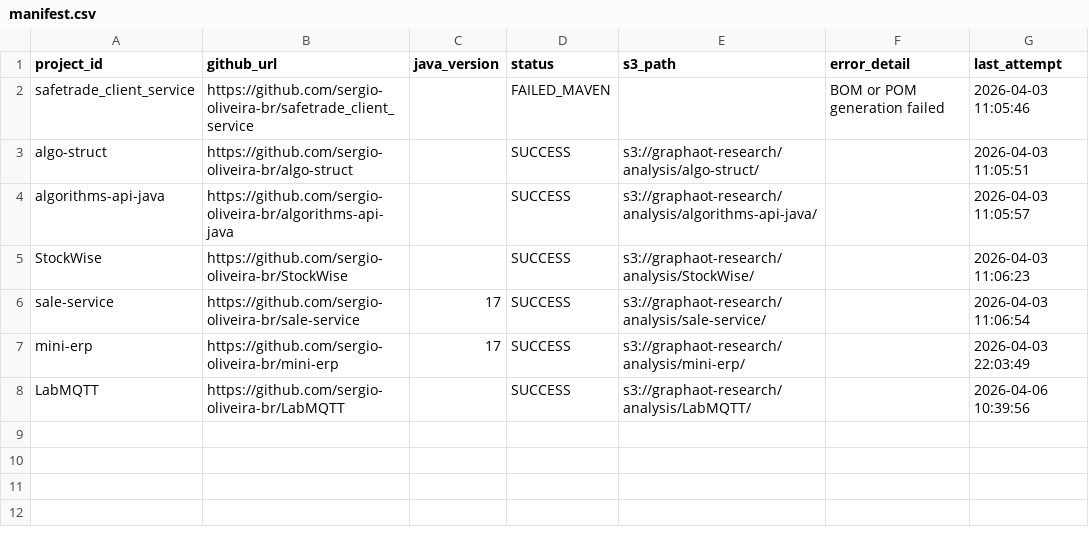
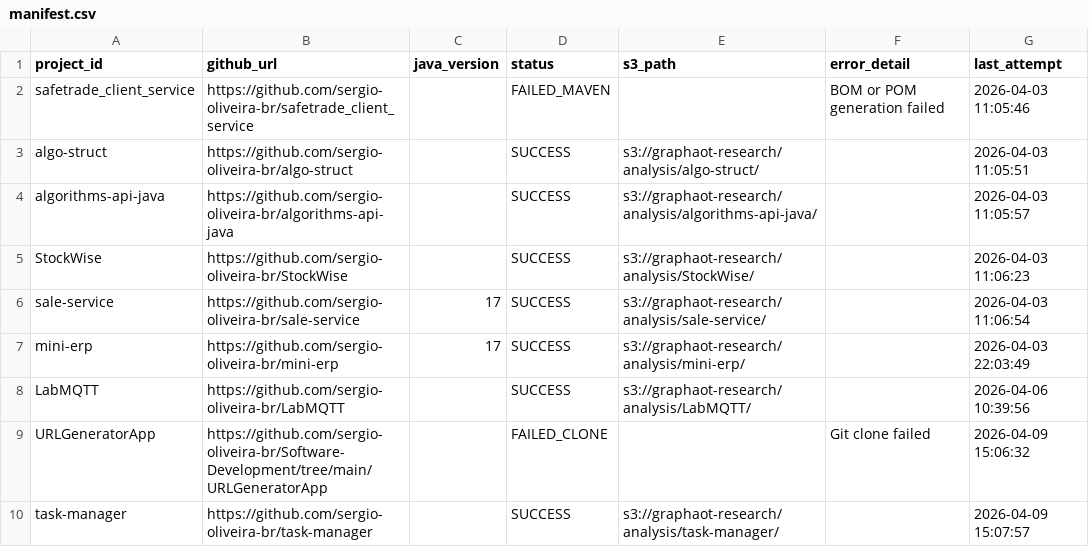
Before and after one commit to sergio-oliveira-br/GraphAOT, a CSV file: src/data/manifest.csv, drawn as a sheet; the diff names each change by its address in the sheet, - before the commit and + after, or states it on an @@ line.

Commit message:
Update manifest.csv

```diff
--- a/src/data/manifest.csv
+++ b/src/data/manifest.csv
+row 9: URLGeneratorApp | https://github.com/sergio-oliveira-br/Software-Development/tree/main/URLGeneratorApp |  | FAILED_CLONE |  | Git clone failed | 2026-04-09 15:06:32
+row 10: task-manager | https://github.com/sergio-oliveira-br/task-manager |  | SUCCESS | s3://graphaot-research/analysis/task-manager/ |  | 2026-04-09 15:07:57
```
